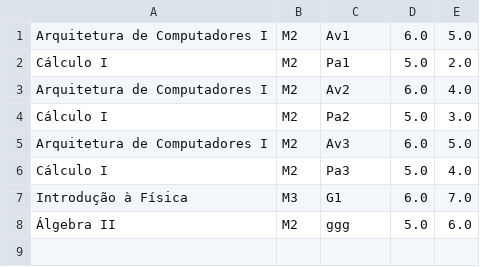
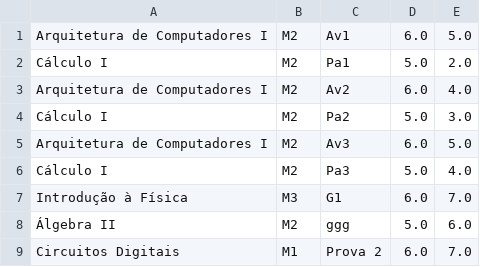
Before and after one commit to joaoheusi/TrabalhoM1, a CSV file: build/teste.csv, drawn as a sheet.

```diff
--- a/build/teste.csv
+++ b/build/teste.csv
@@ -8 +8,2 @@ Introdução à Física,M3,G1,6.0,7.0
 Álgebra II,M2,ggg,5.0,6.0
+Circuitos Digitais,M1,Prova 2,6.0,7.0
```
Also changed, not shown: 5 other files.
